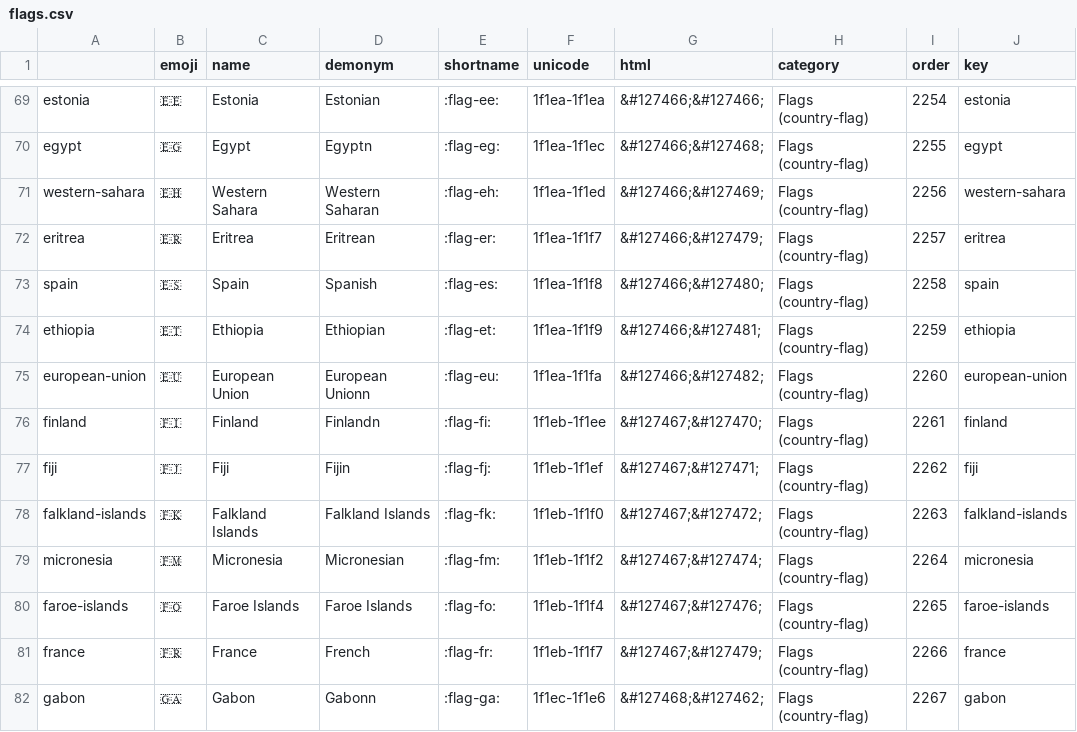
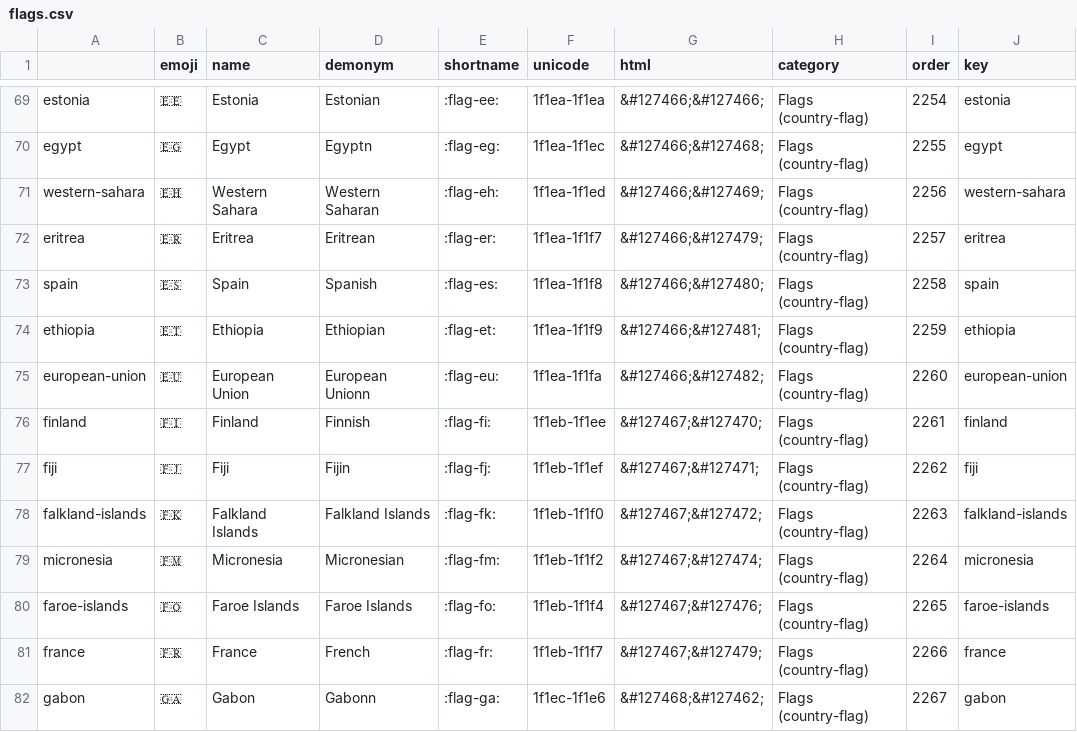
Before and after one commit to thomaswmorris/poemsfromtom, a CSV file: poems/data/flags.csv, drawn as a sheet; only a part is shown, gaps mark what is left out.

```diff
--- a/poems/data/flags.csv
+++ b/poems/data/flags.csv
@@ -75,3 +75,3 @@ ethiopia,🇪🇹,Ethiopia,Ethiopian,:flag-et:,1f1ea-1f1f9,&#127466;&#127481;,Fl
 european-union,🇪🇺,European Union,European Unionn,:flag-eu:,1f1ea-1f1fa,&#127466;&#127482;,Flags (country-flag),2260,european-union
-finland,🇫🇮,Finland,Finlandn,:flag-fi:,1f1eb-1f1ee,&#127467;&#127470;,Flags (country-flag),2261,finland
+finland,🇫🇮,Finland,Finnish,:flag-fi:,1f1eb-1f1ee,&#127467;&#127470;,Flags (country-flag),2261,finland
 fiji,🇫🇯,Fiji,Fijin,:flag-fj:,1f1eb-1f1ef,&#127467;&#127471;,Flags (country-flag),2262,fiji
```
Also changed, not shown: 4 other files.
